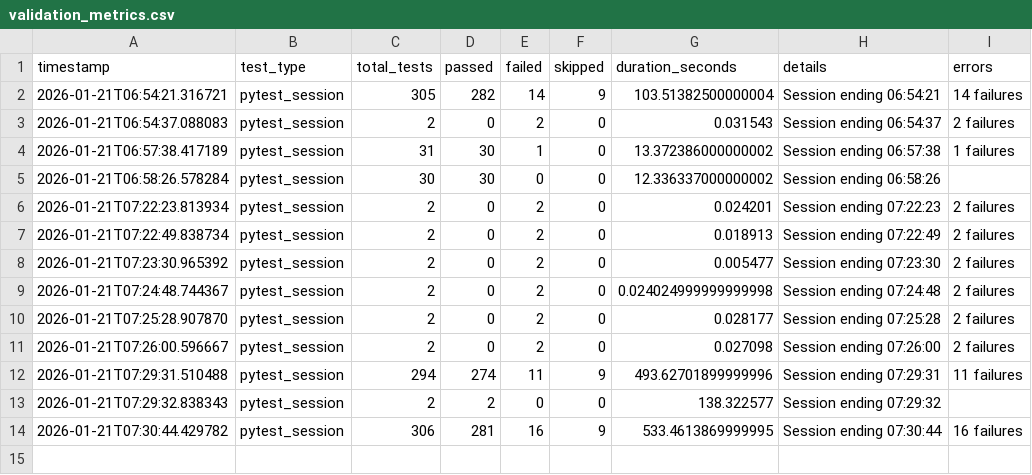
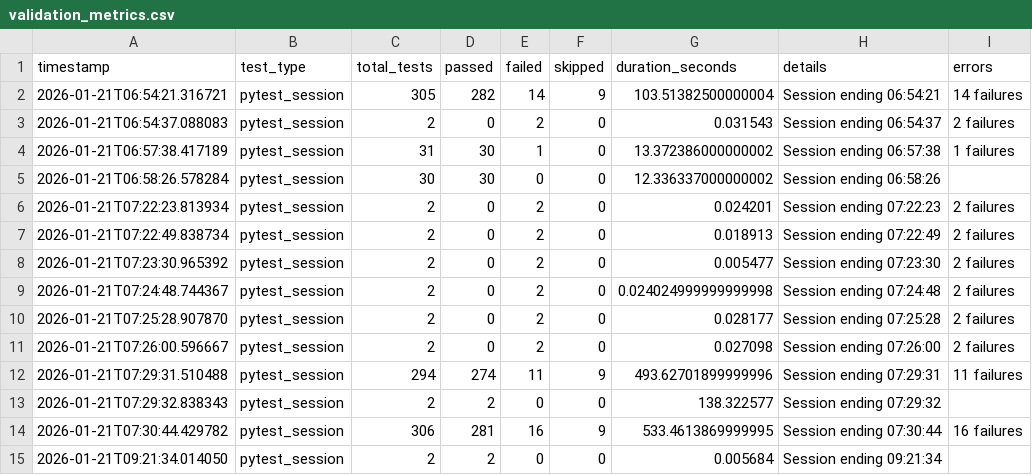
Before and after one commit to RhushabhVaghela/nexus, a CSV file: results/validation_metrics.csv, drawn as a sheet.

```diff
--- a/results/validation_metrics.csv
+++ b/results/validation_metrics.csv
@@ -14 +14,2 @@ timestamp,test_type,total_tests,passed,failed,skipped,duration_seconds,details,e
 2026-01-21T07:30:44.429782,pytest_session,306,281,16,9,533.4613869999995,Session ending 07:30:44,16 failures
+2026-01-21T09:21:34.014050,pytest_session,2,2,0,0,0.005684,Session ending 09:21:34,
```
Also changed, not shown: results/test_details.csv, 24 other files.
